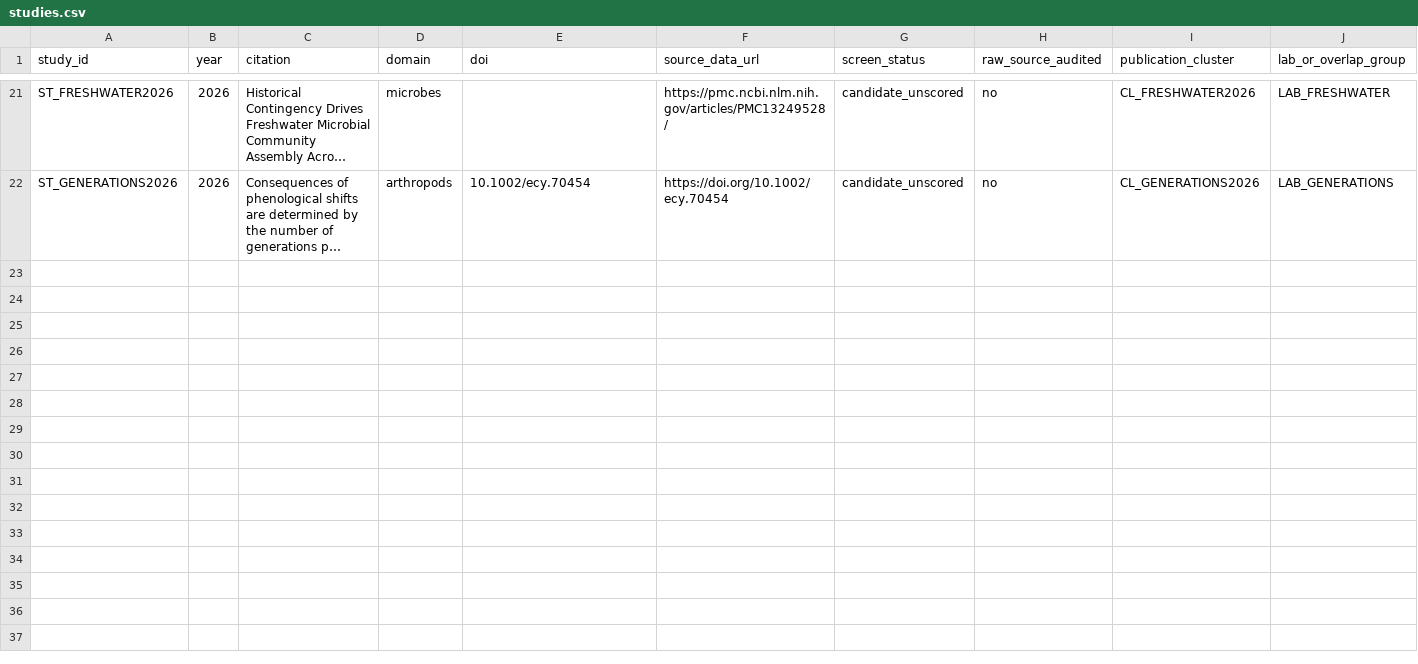
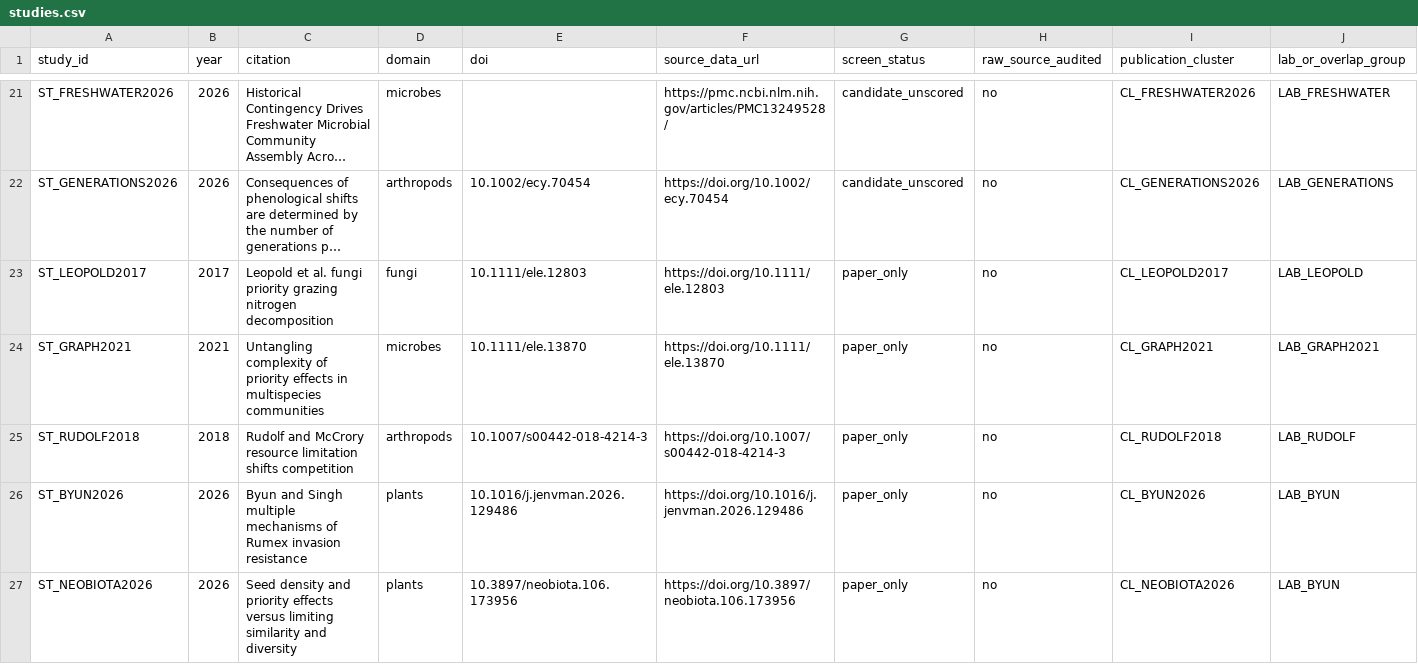
Before and after one commit to zuizui0223/knk, a CSV file: database/ahif_v1/studies.csv, drawn as a sheet; only a part is shown, gaps mark what is left out; long unchanged cells end in …; rows hold the shown columns only; the diff names each change by its address in the sheet, - before the commit and + after, or states it on an @@ line.

Commit message:
db: flag five strongest novelty-challenging prior/factorial experiments for screening

```diff
--- a/database/ahif_v1/studies.csv
+++ b/database/ahif_v1/studies.csv
+row 23: ST_LEOPOLD2017 | 2017 | Leopold et al. fungi priority grazing nitrogen decomposition | fungi | 10.1111/ele.12803 | https://doi.org/10.1111/ele.12803 | paper_only | no | CL_LEOPOLD2017 | LAB_LEOPOLD
+row 24: ST_GRAPH2021 | 2021 | Untangling complexity of priority effects in multispecies communities | microbes | 10.1111/ele.13870 | https://doi.org/10.1111/ele.13870 | paper_only | no | CL_GRAPH2021 | LAB_GRAPH2021
+row 25: ST_RUDOLF2018 | 2018 | Rudolf and McCrory resource limitation shifts competition | arthropods | 10.1007/s00442-018-4214-3 | https://doi.org/10.1007/s00442-018-4214-3 | paper_only | no | CL_RUDOLF2018 | LAB_RUDOLF
+row 26: ST_BYUN2026 | 2026 | Byun and Singh multiple mechanisms of Rumex invasion resistance | plants | 10.1016/j.jenvman.2026.129486 | https://doi.org/10.1016/j.jenvman.2026.129486 | paper_only | no | CL_BYUN2026 | LAB_BYUN
+row 27: ST_NEOBIOTA2026 | 2026 | Seed density and priority effects versus limiting similarity and diversity | plants | 10.3897/neobiota.106.173956 | https://doi.org/10.3897/neobiota.106.173956 | paper_only | no | CL_NEOBIOTA2026 | LAB_BYUN
```
